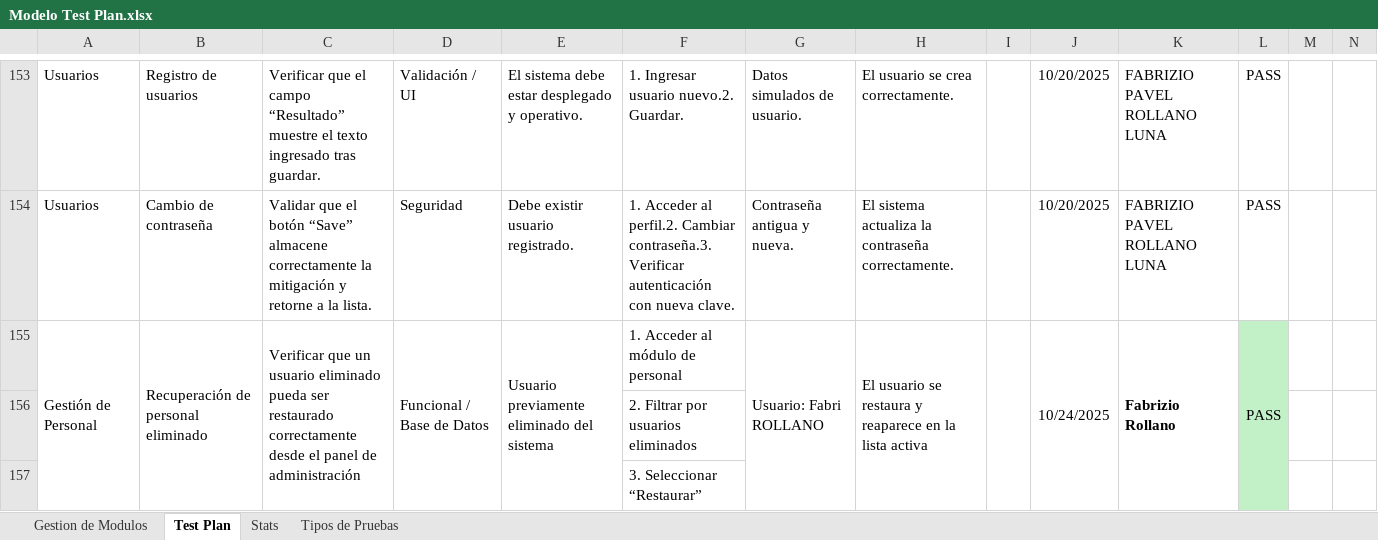
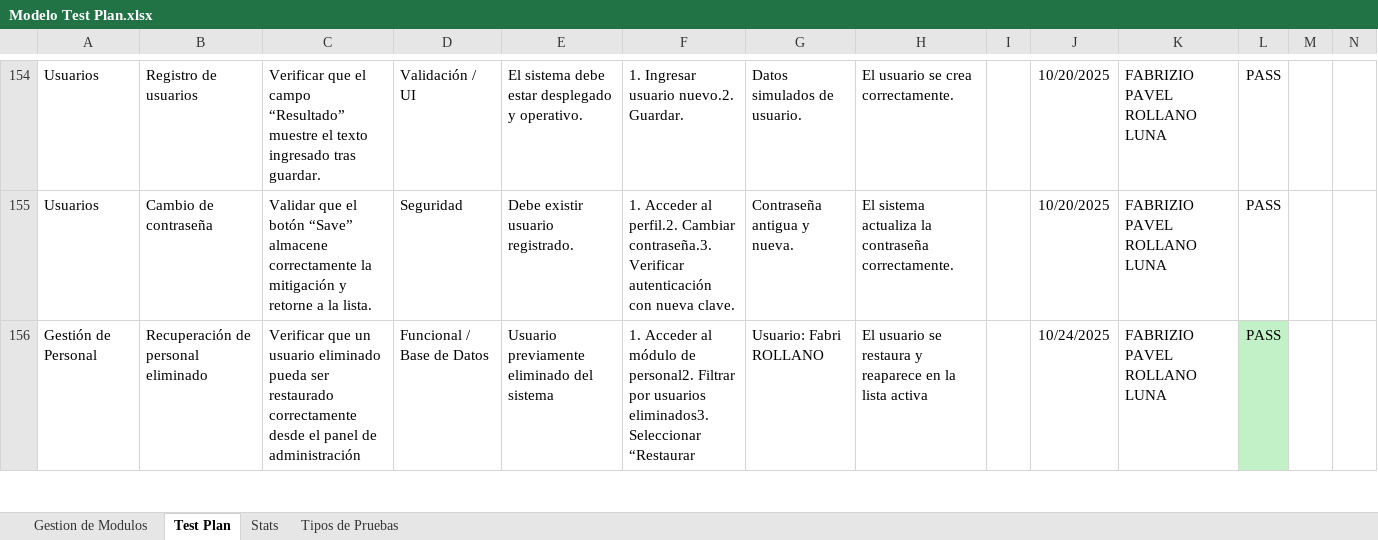
Before and after one commit to alejav0240/CoderBits, an Excel workbook: Modelo Test Plan.xlsx, sheet Test Plan, drawn as a sheet; only a part is shown, gaps mark what is left out; values as stored, in another font and other column widths than the file's, no borders; conditional formats and table styles not drawn; removed rows and columns are numbered as before the commit, all else as after; the diff covers the shown part only; the diff names each change by its address in the sheet, - before the commit and + after, or states it on an @@ line.

Commit message:
Add files via upload
testplan

```diff
--- a/Modelo Test Plan.xlsx (sheet Test Plan)
+++ b/Modelo Test Plan.xlsx (sheet Test Plan)
-A155:A157 merged
-B155:B157 merged
-C155:C157 merged
-D155:D157 merged
-E155:E157 merged
-F156: …módulo de personal
+F156: …módulo de personal2. Filtrar por usuarios eliminados3. Seleccionar “Restaurar
-G155:G157 merged
-H155:H157 merged
-I155:I157 merged
-J155:J157 merged
-K156: Fabrizio Rollano
+K156: FABRIZIO PAVEL ROLLANO LUNA
-K156 bold: on
+K156 bold: off
-K155:K157 merged
-L155:L157 merged
-row 156:  |  |  |  |  | 2. Filtrar por usuarios eliminados
-row 157:  |  |  |  |  | 3. Seleccionar “Restaurar”
```
Also changed, not shown: 9 added rows, 9 removed rows, 46 edited cells, cell formats and merged cells elsewhere in this sheet.
